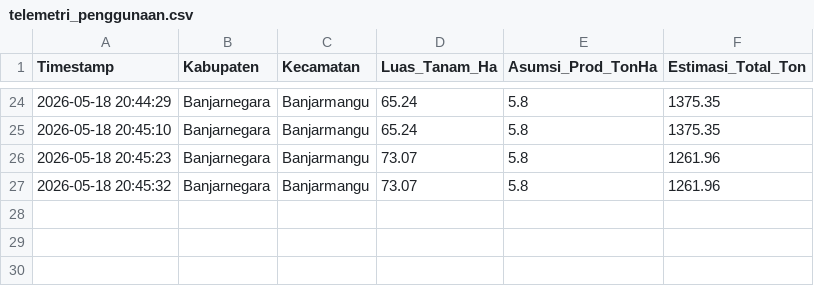
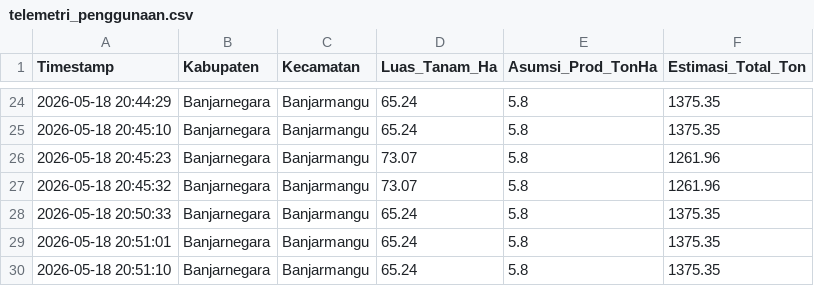
Before and after one commit to Mufawaz29/Jateng-Harvest-, a CSV file: telemetri_penggunaan.csv, drawn as a sheet; only a part is shown, gaps mark what is left out; the diff names each change by its address in the sheet, - before the commit and + after, or states it on an @@ line.

```diff
--- a/telemetri_penggunaan.csv
+++ b/telemetri_penggunaan.csv
+row 28: 2026-05-18 20:50:33 | Banjarnegara | Banjarmangu | 65.24 | 5.8 | 1375.35
+row 29: 2026-05-18 20:51:01 | Banjarnegara | Banjarmangu | 65.24 | 5.8 | 1375.35
+row 30: 2026-05-18 20:51:10 | Banjarnegara | Banjarmangu | 65.24 | 5.8 | 1375.35
```
Also changed, not shown: 1 other file.
